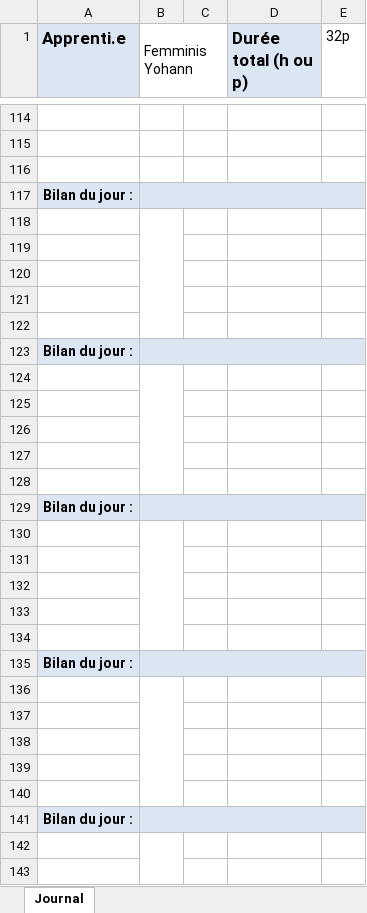
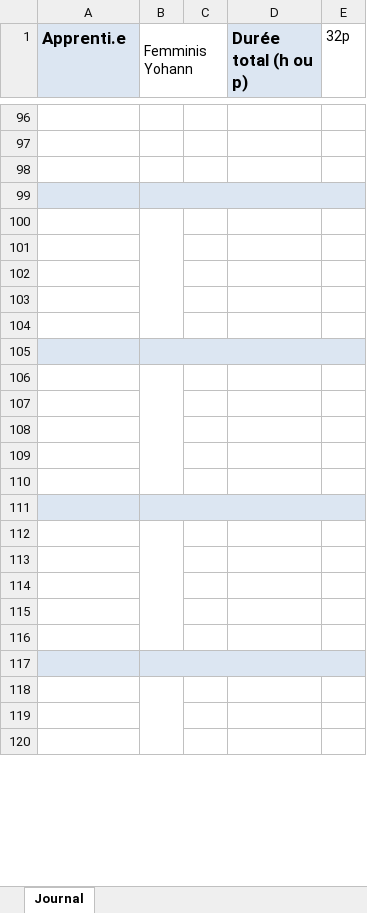
Before and after one commit to yohannf-222/Projet-320-ShootMeUp-YFS, an Excel workbook: doc/T-P_320-pe84djb-JDT.xlsx, sheet Journal, drawn as a sheet; only a part is shown, gaps mark what is left out; values as stored, in another font and other column widths than the file's, no borders; removed rows and columns are numbered as before the commit, all else as after; the diff covers the shown part only; the diff names each change by its address in the sheet, - before the commit and + after, or states it on an @@ line.

```diff
--- a/doc/T-P_320-pe84djb-JDT.xlsx (sheet Journal)
+++ b/doc/T-P_320-pe84djb-JDT.xlsx (sheet Journal)
-row 117: Bilan du jour :
-A99:E99 fill: none
+A99:E99 fill: #DCE6F2
-B118:B122 merged
+B99:E99 merged
+B100:B104 merged
-row 123: Bilan du jour :
-B124:B128 merged
-A105:E105 fill: none
+A105:E105 fill: #DCE6F2
+B105:E105 merged
+B106:B110 merged
-row 129: Bilan du jour :
-B130:B134 merged
-A111:E111 fill: none
+A111:E111 fill: #DCE6F2
+B111:E111 merged
+B112:B116 merged
-row 135: Bilan du jour :
-B136:B140 merged
-A117:E117 fill: none
+A117:E117 fill: #DCE6F2
+B117:E117 merged
+B118:B122 merged
-row 141: Bilan du jour :
-B142:B146 merged
```
Also changed, not shown: 24 added rows, 19 removed rows, 17 edited cells, cell formats and merged cells elsewhere in this sheet.
